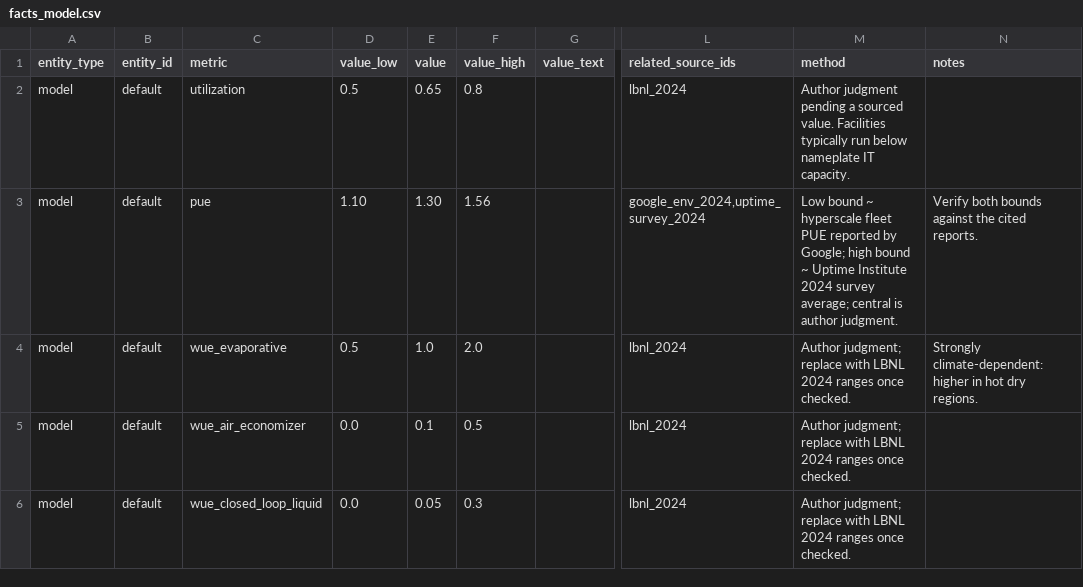
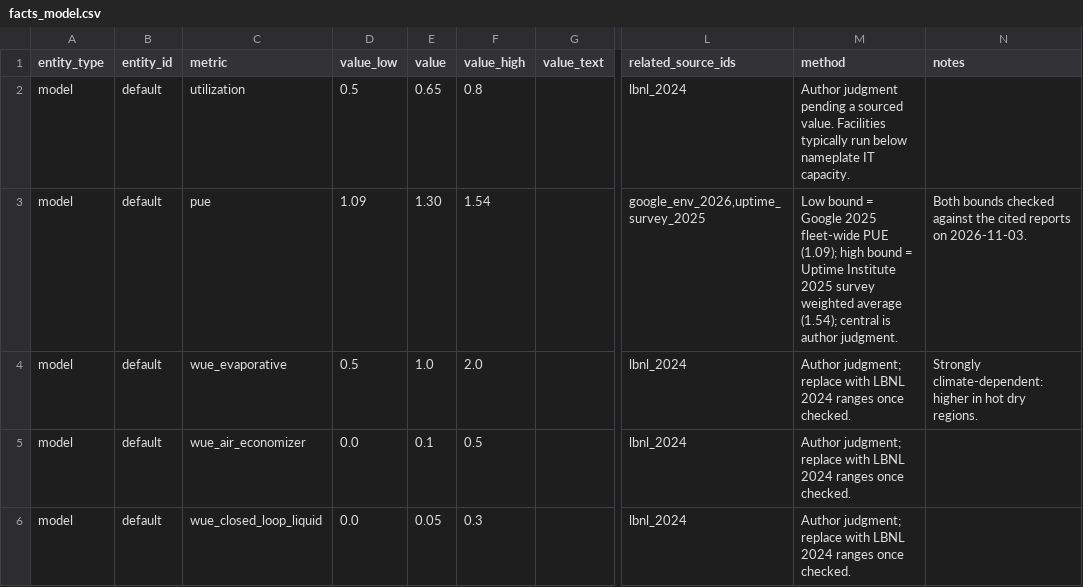
Before and after one commit to katcoolkat/Data-Center-Impact, a CSV file: data/seed/facts_model.csv, drawn as a sheet; only a part is shown, gaps mark what is left out; the diff names each change by its address in the sheet, - before the commit and + after, or states it on an @@ line.

```diff
--- a/data/seed/facts_model.csv
+++ b/data/seed/facts_model.csv
-D3 (value_low): 1.10
+D3 (value_low): 1.09
-F3 (value_high): 1.56
+F3 (value_high): 1.54
-L3 (related_source_ids): google_env_2024,uptime_survey_2024
+L3 (related_source_ids): google_env_2026,uptime_survey_2025
-M3 (method): Low bound ~ hyperscale fleet PUE reported by Google; high bound ~ Uptime Institute 2024 survey average; central is…
+M3 (method): Low bound = Google 2025 fleet-wide PUE (1.09); high bound = Uptime Institute 2025 survey weighted average (1.54); central is…
-N3 (notes): Verify both bounds against the cited reports.
+N3 (notes): Both bounds checked against the cited reports on 2026-11-03.
```
Also changed, not shown: data/seed/sources.csv.
